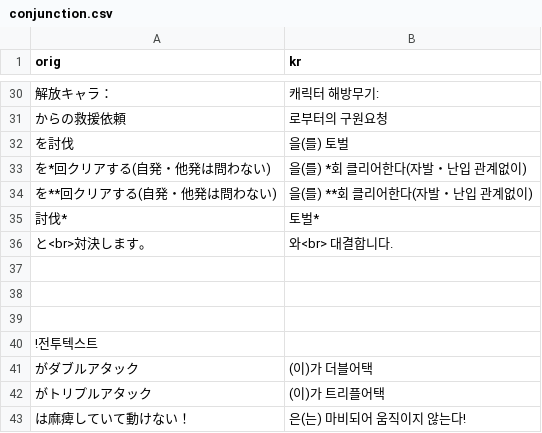
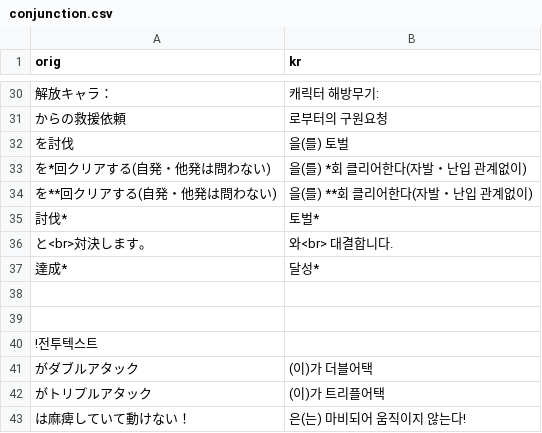
Before and after one commit to gbfkor/gbfkor.github.io, a CSV file: _data/conjunction.csv, drawn as a sheet; only a part is shown, gaps mark what is left out; the diff names each change by its address in the sheet, - before the commit and + after, or states it on an @@ line.

```diff
--- a/_data/conjunction.csv
+++ b/_data/conjunction.csv
-row 37: (empty)
+row 37: 達成* | 달성*
```
Also changed, not shown: 1 other file.
